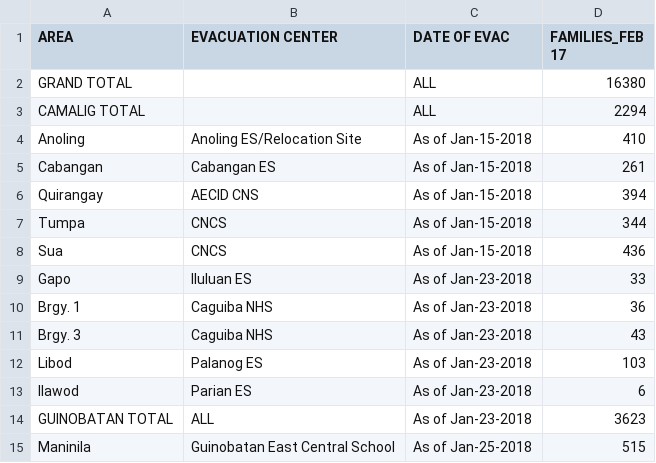
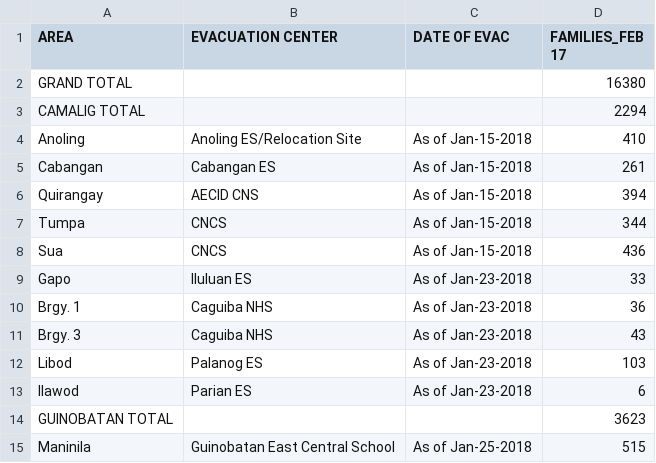
Before and after one commit to jmbangate/code4d, a CSV file: data/mayon/mayonevaccenterdatafamilies.csv, drawn as a sheet.

Commit message:
Update mayonevaccenterdatafamilies.csv

```diff
--- a/data/mayon/mayonevaccenterdatafamilies.csv
+++ b/data/mayon/mayonevaccenterdatafamilies.csv
@@ -1,4 +1,4 @@
 AREA, EVACUATION CENTER, DATE OF EVAC,FAMILIES_FEB 17
-GRAND TOTAL,,ALL,16380
-CAMALIG TOTAL,,ALL,2294
+GRAND TOTAL,,,16380
+CAMALIG TOTAL,,,2294
 Anoling, Anoling ES/Relocation Site,As of Jan-15-2018,410
@@ -13,3 +13,3 @@ Libod, Palanog ES,As of Jan-23-2018, 103
 Ilawod, Parian ES,As of Jan-23-2018, 6
-GUINOBATAN TOTAL, ALL,As of Jan-23-2018, 3623
+GUINOBATAN TOTAL,,, 3623
 Maninila, Guinobatan East Central School,As of Jan-25-2018,515
```
